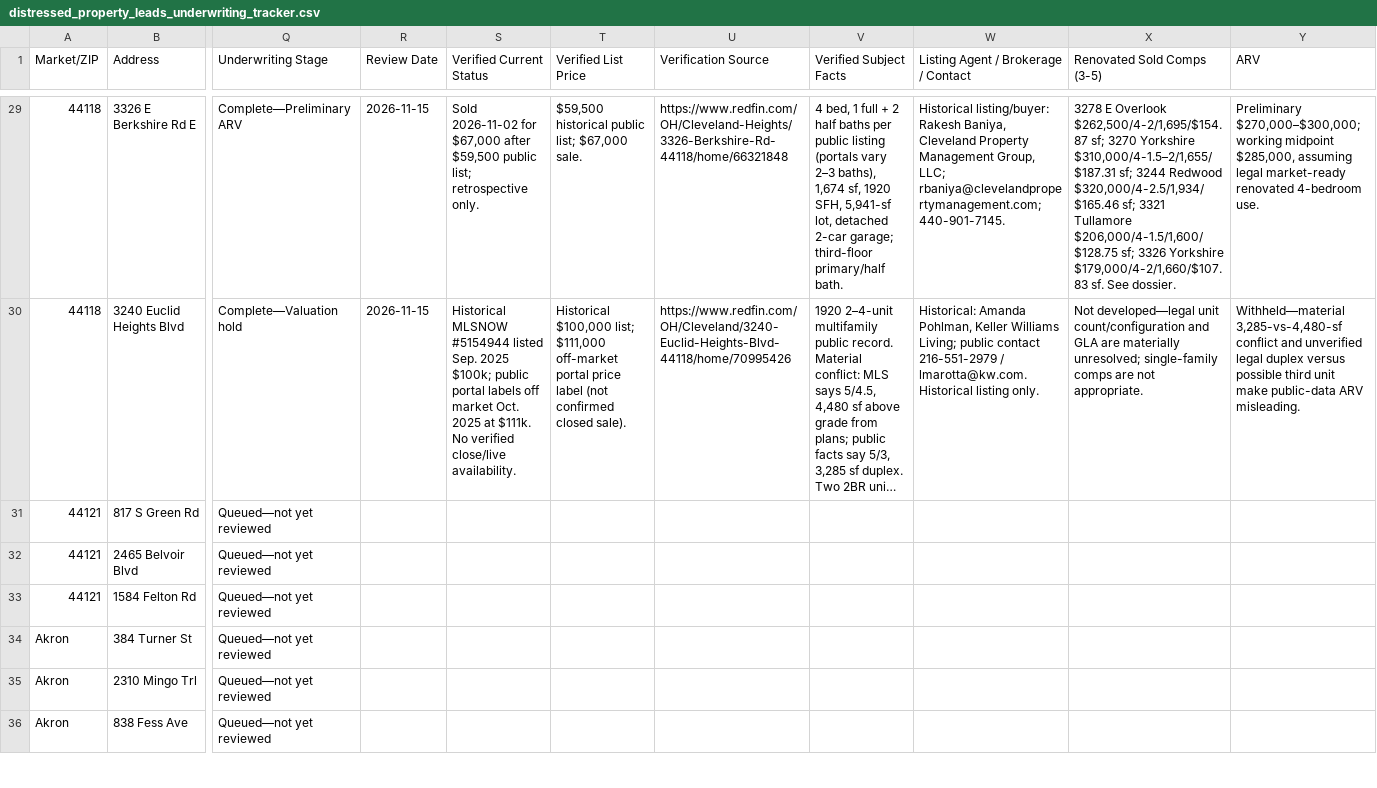
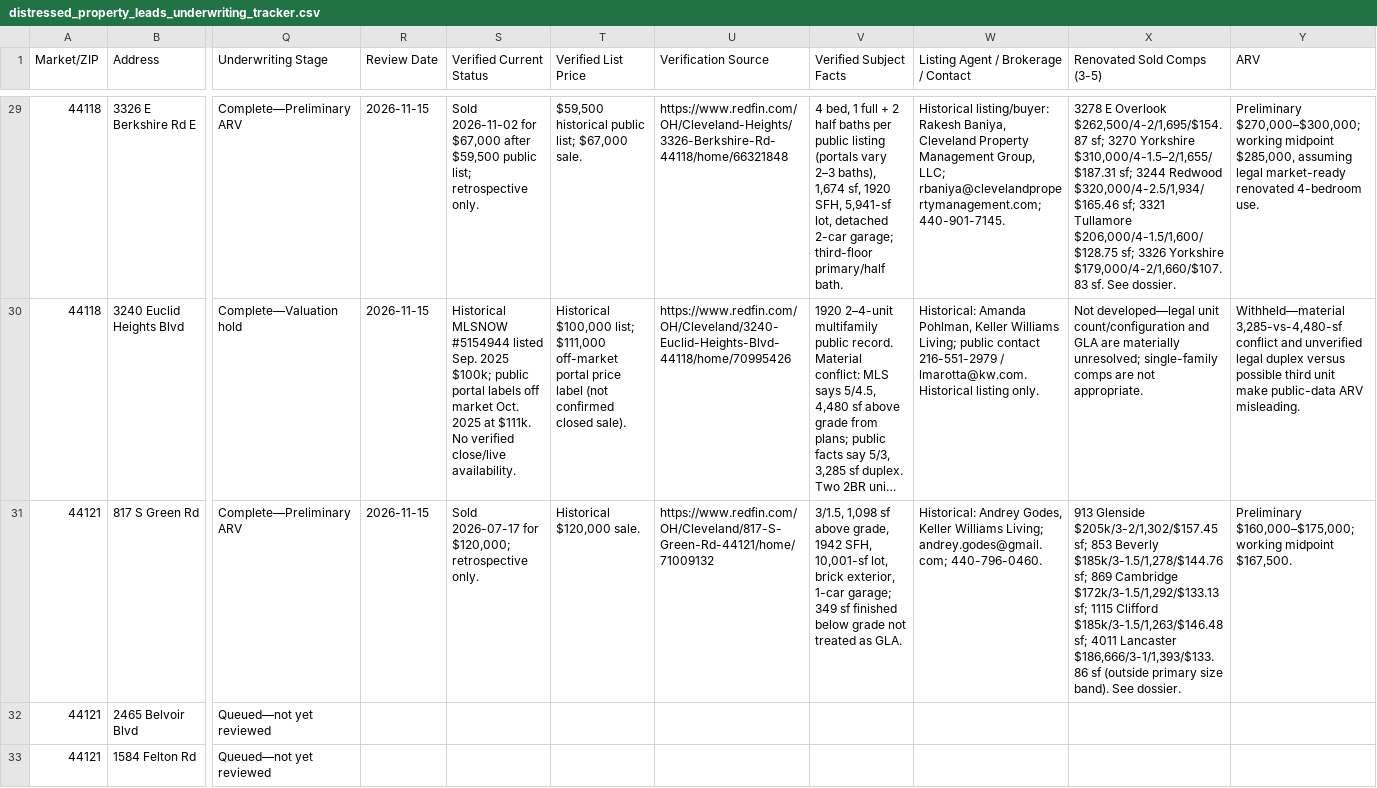
Before and after one commit to chidubemchinedu8-code/wholesale-realestate, a CSV file: distressed_property_leads_underwriting_tracker.csv, drawn as a sheet; only a part is shown, gaps mark what is left out; the shorter side is filled out with more unchanged rows; long unchanged cells end in …; the diff covers the shown part only; the diff names each change by its address in the sheet, - before the commit and + after, or states it on an @@ line.

```diff
--- a/distressed_property_leads_underwriting_tracker.csv
+++ b/distressed_property_leads_underwriting_tracker.csv
-Q31 (Underwriting Stage): Queued—not yet reviewed
+Q31 (Underwriting Stage): Complete—Preliminary ARV
-R31 (Review Date): (empty)
+R31 (Review Date): 2026-11-15
-S31 (Verified Current Status): (empty)
+S31 (Verified Current Status): Sold 2026-07-17 for $120,000; retrospective only.
-T31 (Verified List Price): (empty)
+T31 (Verified List Price): Historical $120,000 sale.
-U31 (Verification Source): (empty)
+U31 (Verification Source): https://www.redfin.com/OH/Cleveland/817-S-Green-Rd-44121/home/71009132
-V31 (Verified Subject Facts): (empty)
+V31 (Verified Subject Facts): 3/1.5, 1,098 sf above grade, 1942 SFH, 10,001-sf lot, brick exterior, 1-car garage; 349 sf finished below grade not treated as GLA.
-W31: (empty)
+W31: Historical: Andrey Godes, Keller Williams Living; andrey.godes@gmail.com; 440-796-0460.
-X31 (Renovated Sold Comps (3-5)): (empty)
+X31 (Renovated Sold Comps (3-5)): 913 Glenside $205k/3-2/1,302/$157.45 sf; 853 Beverly $185k/3-1.5/1,278/$144.76 sf; 869 Cambridge $172k/3-1.5/1,292/$133.13 sf; 1115 Clifford $185k/3-1.5/1,263/$146.48 sf; 4011 Lancaster $186,666/3-1/1,393/$133.86 sf (outside primary size band). See dossier.
-Y31 (ARV): (empty)
+Y31 (ARV): Preliminary $160,000–$175,000; working midpoint $167,500.
```
Also changed, not shown: 6 edited cells elsewhere in this file, 2 other files.
